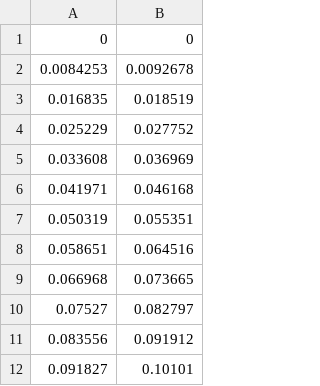
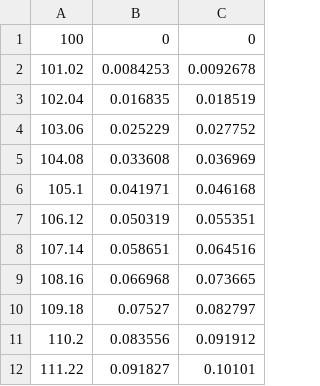
Before and after one commit to rgunam/MeI_UNAM, a CSV file: Simulador_PW/datos.csv, drawn as a sheet; only a part is shown; the diff names each change by its address in the sheet, - before the commit and + after, or states it on an @@ line.

```diff
--- a/Simulador_PW/datos.csv
+++ b/Simulador_PW/datos.csv
+column A, rows 1-12: 100 | 101.02 | 102.04 | 103.06 | 104.08 | 105.1 | 106.12 | 107.14 | 108.16 | 109.18 | 110.2 | 111.22
```
Also changed, not shown: 3 other files.
